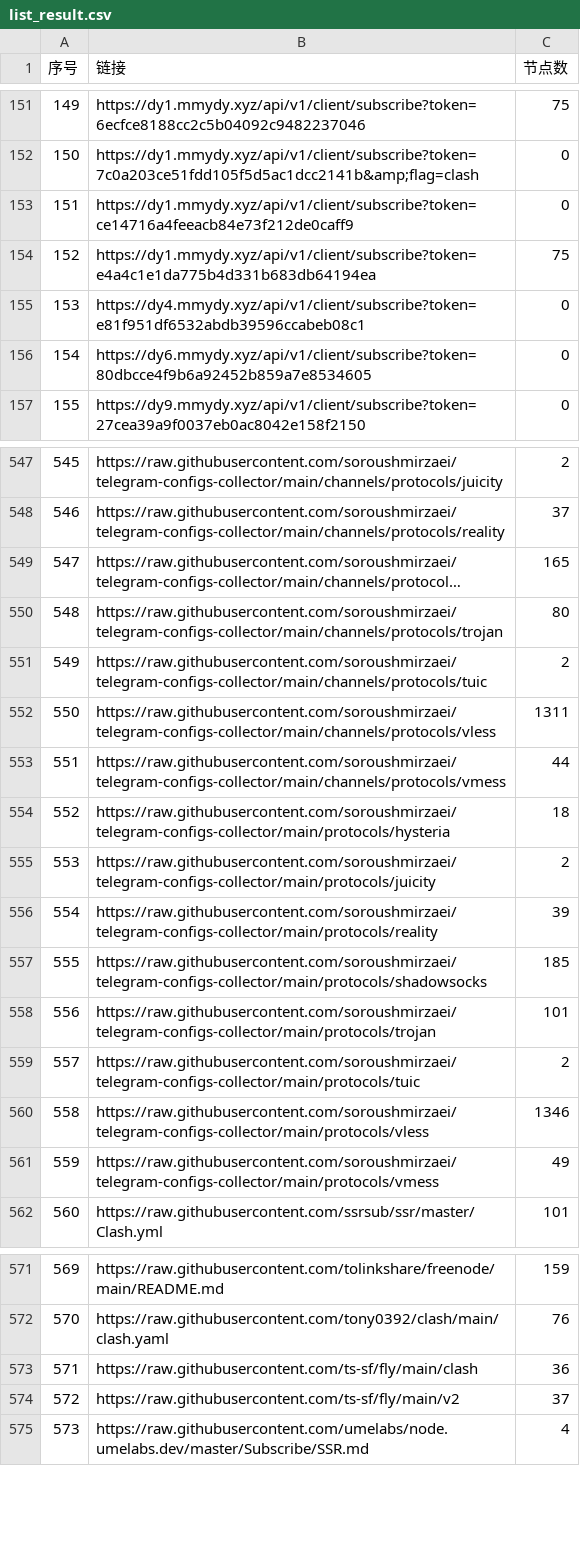
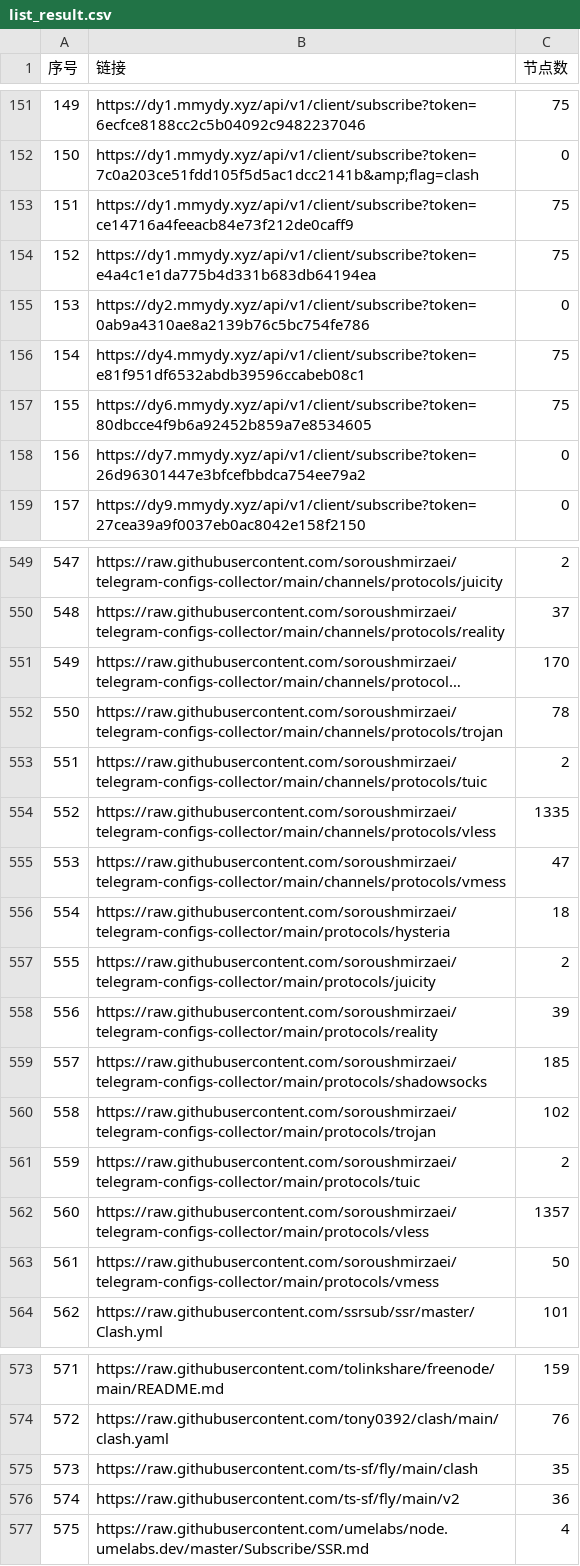
Before and after one commit to GameAutoScript/NiceVPN, a CSV file: utils/merge/list_result.csv, drawn as a sheet; only a part is shown, gaps mark what is left out; long unchanged cells end in …; addresses are those after the commit; the diff covers the shown part only; the diff names each change by its address in the sheet, - before the commit and + after, or states it on an @@ line.

```diff
--- a/utils/merge/list_result.csv
+++ b/utils/merge/list_result.csv
-C153 (节点数): 0
+C153 (节点数): 75
+row 155: 153 | https://dy2.mmydy.xyz/api/v1/client/subscribe?token=0ab9a4310ae8a2139b76c5bc754fe786 | 0
@@ column A (序号) renumbered between rows 156 and 784 @@
-C156:C157 (节点数): 0
+C156:C157 (节点数): 75
+row 158: 156 | https://dy7.mmydy.xyz/api/v1/client/subscribe?token=26d96301447e3bfcefbbdca754ee79a2 | 0
-C551 (节点数): 165
+C551 (节点数): 170
-C552 (节点数): 80
+C552 (节点数): 78
-C554 (节点数): 1311
+C554 (节点数): 1335
-C555 (节点数): 44
+C555 (节点数): 47
-C560 (节点数): 101
+C560 (节点数): 102
-C562 (节点数): 1346
+C562 (节点数): 1357
-C563 (节点数): 49
+C563 (节点数): 50
-C575 (节点数): 36
+C575 (节点数): 35
-C576 (节点数): 37
+C576 (节点数): 36
```
Also changed, not shown: 32 edited cells elsewhere in this file, 13 other files.
